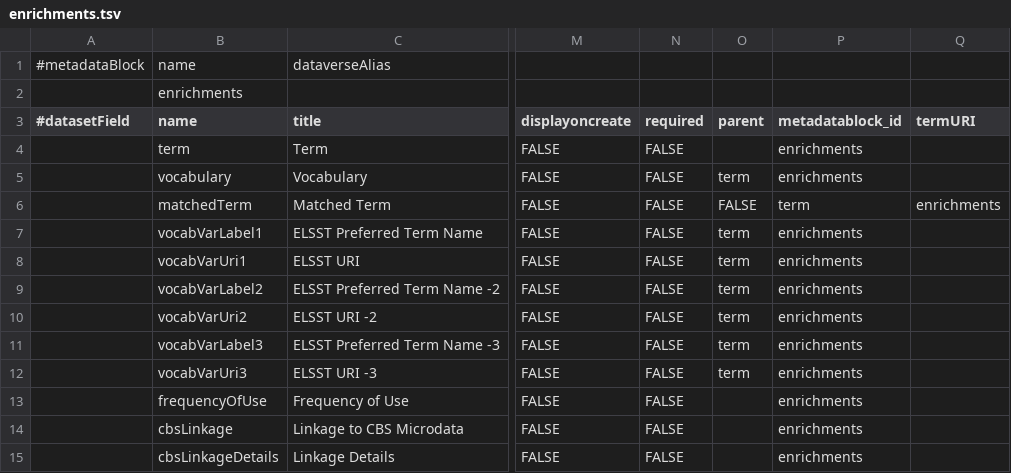
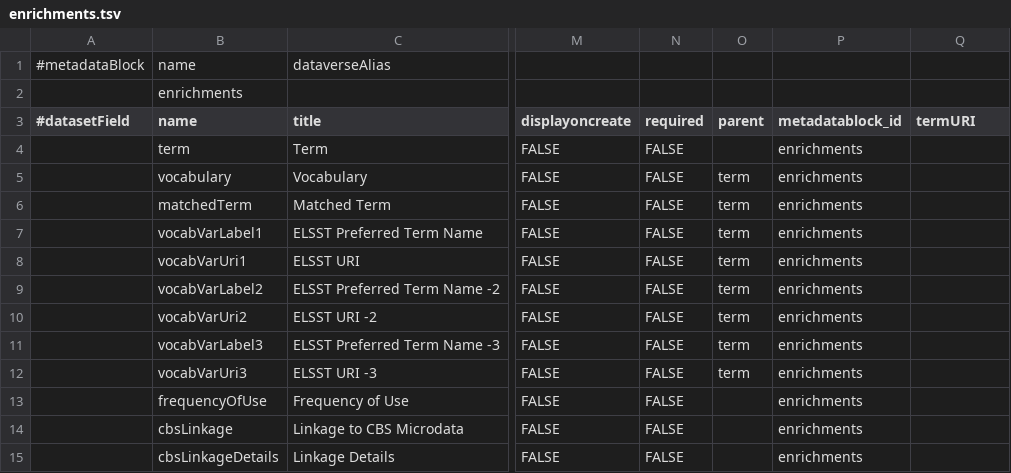
Before and after one commit to odissei-data/Custom-Metadata-Blocks, a TSV file: tsv_files/enrichments.tsv, drawn as a sheet; only a part is shown, gaps mark what is left out; the diff names each change by its address in the sheet, - before the commit and + after, or states it on an @@ line.

Commit message:
Update enrichments.tsv

```diff
--- a/tsv_files/enrichments.tsv
+++ b/tsv_files/enrichments.tsv
-O6 (parent): FALSE
+O6 (parent): term
-P6 (metadatablock_id): term
+P6 (metadatablock_id): enrichments
-Q6 (termURI): enrichments
+Q6 (termURI): (empty)
```
